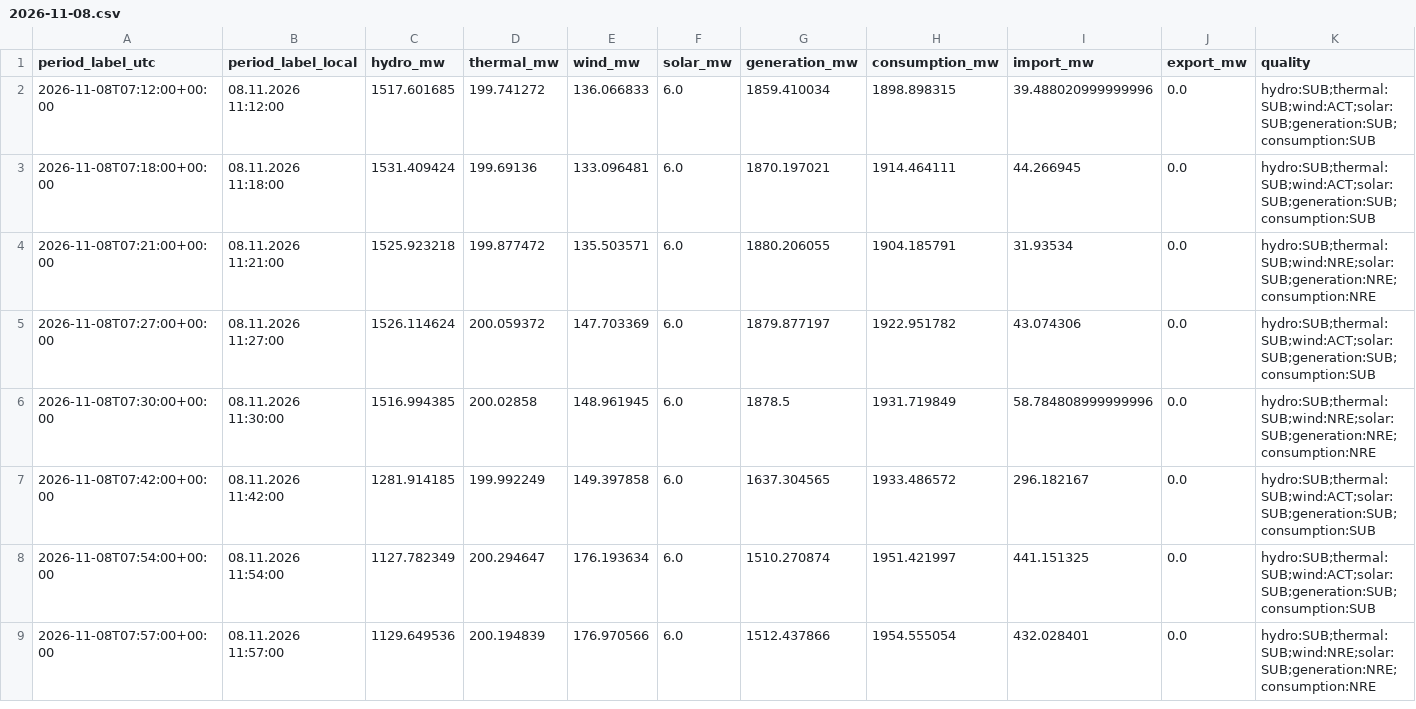
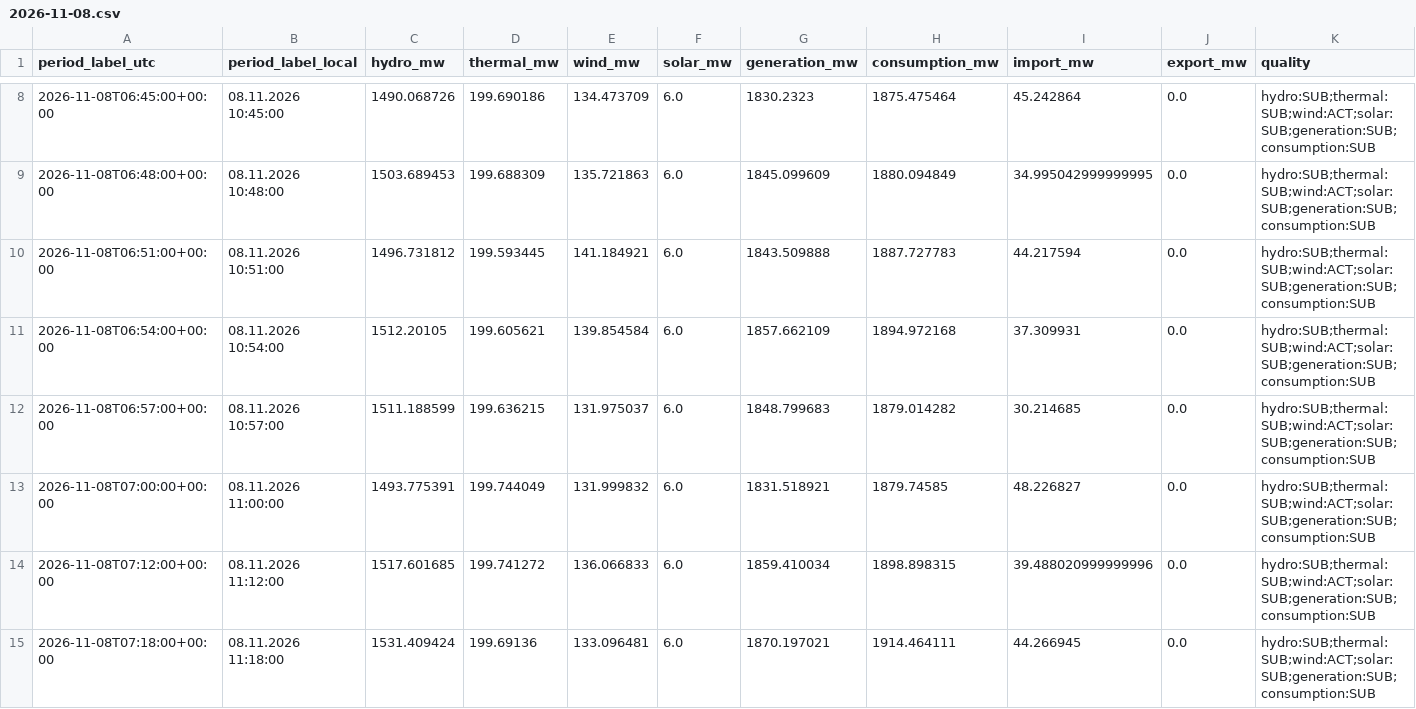
Before and after one commit to GiorgiKhorbaladze/Georgia-WindCast, a CSV file: balance/2026/11/2026-11-08.csv, drawn as a sheet; only a part is shown, gaps mark what is left out; the shorter side is filled out with more unchanged rows; rows hold the shown columns only; the diff covers the shown part only; the diff names each change by its address in the sheet, - before the commit and + after, or states it on an @@ line.

```diff
--- a/balance/2026/11/2026-11-08.csv
+++ b/balance/2026/11/2026-11-08.csv
+row 8: 2026-11-08T06:45:00+00:00 | 08.11.2026 10:45:00 | 1490.068726 | 199.690186 | 134.473709 | 6.0 | 1830.2323 | 1875.475464 | 45.242864 | 0.0 | hydro:SUB;thermal:SUB;wind:ACT;solar:SUB;generation:SUB;consumption:SUB
+row 9: 2026-11-08T06:48:00+00:00 | 08.11.2026 10:48:00 | 1503.689453 | 199.688309 | 135.721863 | 6.0 | 1845.099609 | 1880.094849 | 34.995042999999995 | 0.0 | hydro:SUB;thermal:SUB;wind:ACT;solar:SUB;generation:SUB;consumption:SUB
+row 10: 2026-11-08T06:51:00+00:00 | 08.11.2026 10:51:00 | 1496.731812 | 199.593445 | 141.184921 | 6.0 | 1843.509888 | 1887.727783 | 44.217594 | 0.0 | hydro:SUB;thermal:SUB;wind:ACT;solar:SUB;generation:SUB;consumption:SUB
+row 11: 2026-11-08T06:54:00+00:00 | 08.11.2026 10:54:00 | 1512.20105 | 199.605621 | 139.854584 | 6.0 | 1857.662109 | 1894.972168 | 37.309931 | 0.0 | hydro:SUB;thermal:SUB;wind:ACT;solar:SUB;generation:SUB;consumption:SUB
+row 12: 2026-11-08T06:57:00+00:00 | 08.11.2026 10:57:00 | 1511.188599 | 199.636215 | 131.975037 | 6.0 | 1848.799683 | 1879.014282 | 30.214685 | 0.0 | hydro:SUB;thermal:SUB;wind:ACT;solar:SUB;generation:SUB;consumption:SUB
+row 13: 2026-11-08T07:00:00+00:00 | 08.11.2026 11:00:00 | 1493.775391 | 199.744049 | 131.999832 | 6.0 | 1831.518921 | 1879.74585 | 48.226827 | 0.0 | hydro:SUB;thermal:SUB;wind:ACT;solar:SUB;generation:SUB;consumption:SUB
```
Also changed, not shown: 6 added rows elsewhere in this file, balance/2026/11/2026-11-20.csv, gse/2026/11/2026-11-08.csv, 3 other files.
